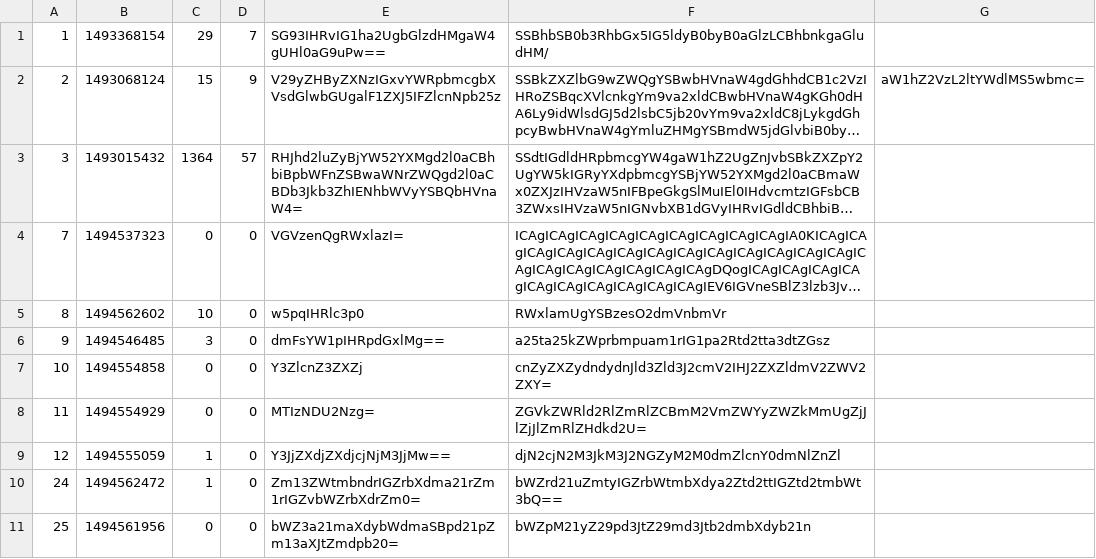
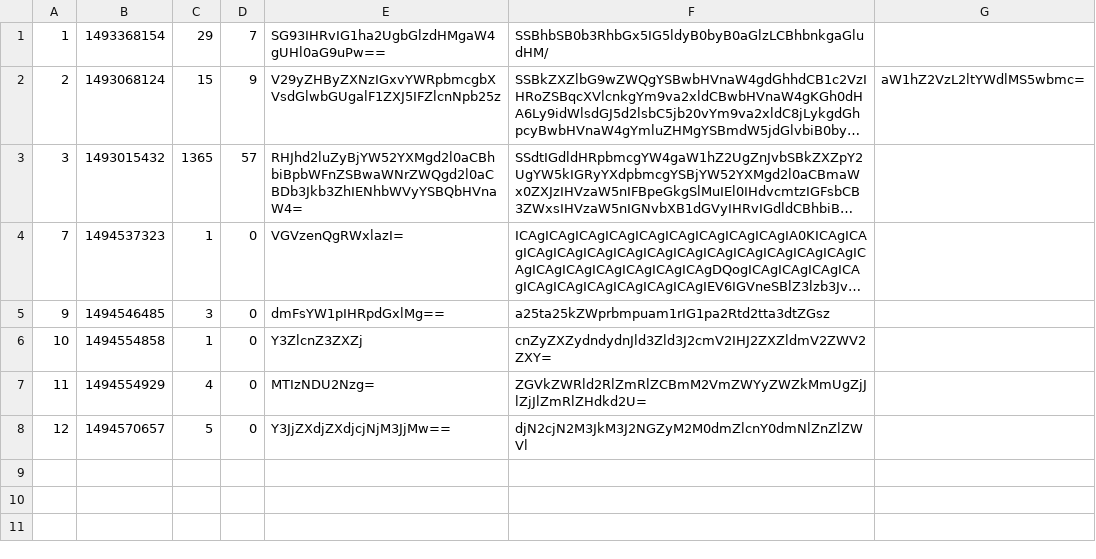
Before and after one commit to kotoszo/tapeta_askmate, a CSV file: data/question.csv, drawn as a sheet; long unchanged cells end in …; removed rows and columns are numbered as before the commit, all else as after; the diff names each change by its address in the sheet, - before the commit and + after, or states it on an @@ line.

```diff
--- a/data/question.csv
+++ b/data/question.csv
-C3: 1364
+C3: 1365
-C4: 0
+C4: 1
-row 5: 8 | 1494562602 | 10 | 0 | w5pqIHRlc3p0 | RWxlamUgYSBzesO2dmVnbmVr
-C6: 0
+C6: 1
-C7: 0
+C7: 4
-B8: 1494555059
+B8: 1494570657
-C8: 1
+C8: 5
-F8: djN2cjN2M3JkM3J2NGZyM2M0dmZlcnY0dmNlZnZl
+F8: djN2cjN2M3JkM3J2NGZyM2M0dmZlcnY0dmNlZnZlZWVl
-row 10: 24 | 1494562472 | 1 | 0 | Zm13ZWtmbndrIGZrbXdma21rZm1rIGZvbWZrbXdrZm0= | bWZrd21uZmtyIGZrbWtmbXdya2Ztd2ttIGZtd2tmbWt3bQ==
-row 11: 25 | 1494561956 | 0 | 0 | bWZ3a21maXdybWdmaSBpd21pZm13aXJtZmdpb20= | bWZpM21yZ29pd3JtZ29md3Jtb2dmbXdyb21n
```
Also changed, not shown: 15 other files.
